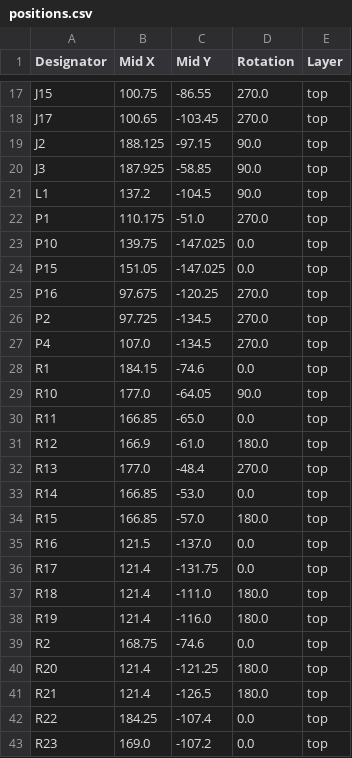
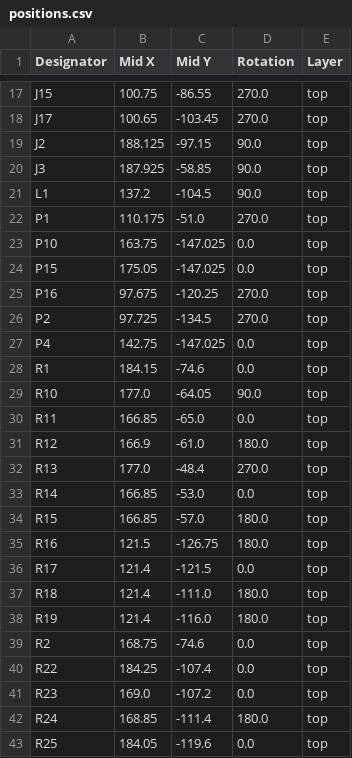
Before and after one commit to Open-2-Photon-Microscope/3-axis-controller, a CSV file: electronics/integrated_board/production/positions.csv, drawn as a sheet; only a part is shown, gaps mark what is left out; the shorter side is filled out with more unchanged rows.

Commit message:
fix board bugs

```diff
--- a/electronics/integrated_board/production/positions.csv
+++ b/electronics/integrated_board/production/positions.csv
@@ -22,7 +22,7 @@ L1,137.2,-104.5,90.0,top
 P1,110.175,-51.0,270.0,top
-P10,139.75,-147.025,0.0,top
-P15,151.05,-147.025,0.0,top
+P10,163.75,-147.025,0.0,top
+P15,175.05,-147.025,0.0,top
 P16,97.675,-120.25,270.0,top
 P2,97.725,-134.5,270.0,top
-P4,107.0,-134.5,270.0,top
+P4,142.75,-147.025,0.0,top
 R1,184.15,-74.6,0.0,top
@@ -34,4 +34,4 @@ R14,166.85,-53.0,0.0,top
 R15,166.85,-57.0,180.0,top
-R16,121.5,-137.0,0.0,top
-R17,121.4,-131.75,0.0,top
+R16,121.5,-126.75,180.0,top
+R17,121.4,-121.5,0.0,top
 R18,121.4,-111.0,180.0,top
@@ -39,4 +39,2 @@ R19,121.4,-116.0,180.0,top
 R2,168.75,-74.6,0.0,top
-R20,121.4,-121.25,180.0,top
-R21,121.4,-126.5,180.0,top
 R22,184.25,-107.4,0.0,top
```
Also changed, not shown: electronics/integrated_board/production/bom.csv, electronics/integrated_board/production/designators.csv, 7 other files.
